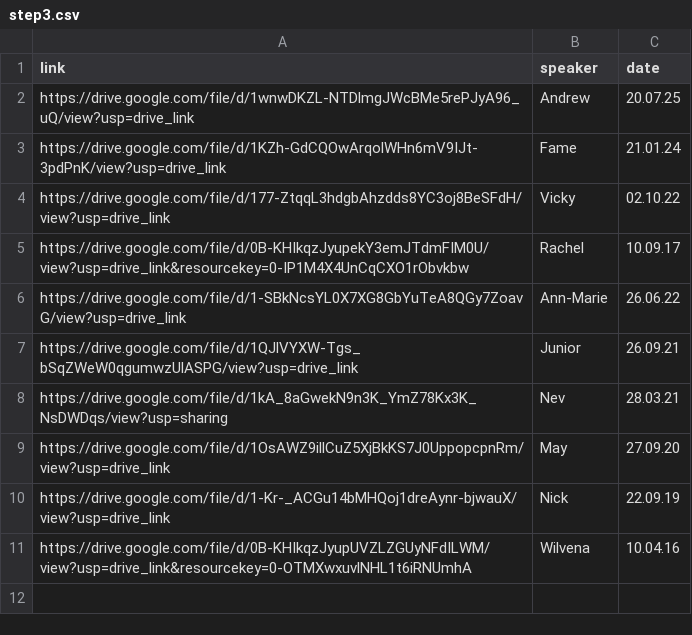
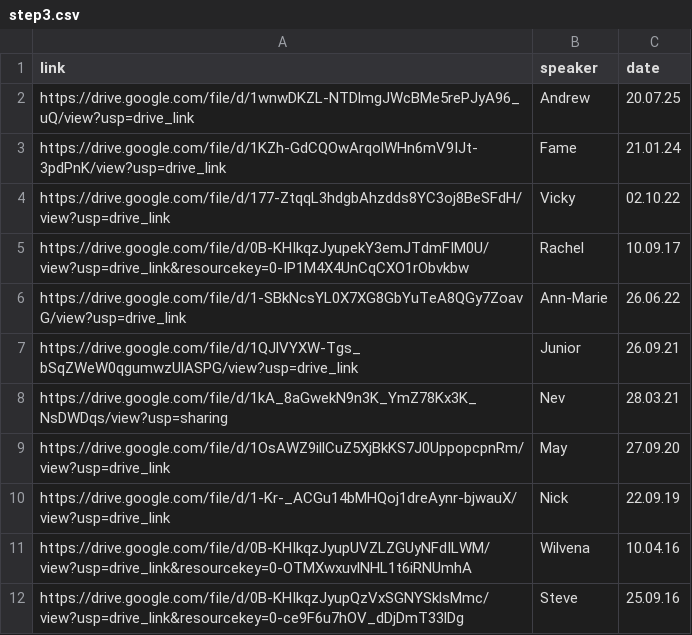
Before and after one commit to naeuston/naeuston.github.io, a CSV file: _data/shares/step3.csv, drawn as a sheet.

Commit message:
Update step3.csv

```diff
--- a/_data/shares/step3.csv
+++ b/_data/shares/step3.csv
@@ -11 +11,2 @@ https://drive.google.com/file/d/1-Kr-_ACGu14bMHQoj1dreAynr-bjwauX/view?usp=drive
 https://drive.google.com/file/d/0B-KHIkqzJyupUVZLZGUyNFdILWM/view?usp=drive_link&resourcekey=0-OTMXwxuvlNHL1t6iRNUmhA,Wilvena,10.04.16
+https://drive.google.com/file/d/0B-KHIkqzJyupQzVxSGNYSklsMmc/view?usp=drive_link&resourcekey=0-ce9F6u7hOV_dDjDmT33lDg,Steve,25.09.16
```
